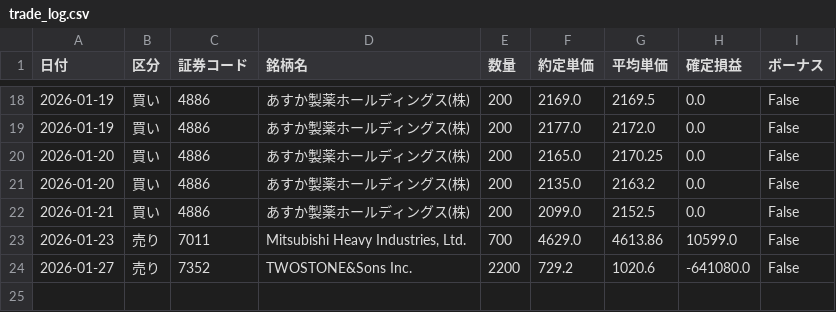
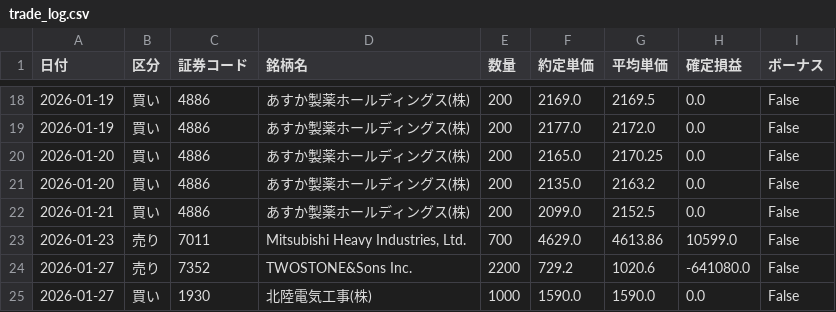
Before and after one commit to reiwa1019-cmyk/J_Phantom_Gear, a CSV file: trade_log.csv, drawn as a sheet; only a part is shown, gaps mark what is left out; the diff names each change by its address in the sheet, - before the commit and + after, or states it on an @@ line.

Commit message:
Update trade_log.csv

```diff
--- a/trade_log.csv
+++ b/trade_log.csv
+row 25: 2026-01-27 | 買い | 1930 | 北陸電気工事(株) | 1000 | 1590.0 | 1590.0 | 0.0 | False
```
